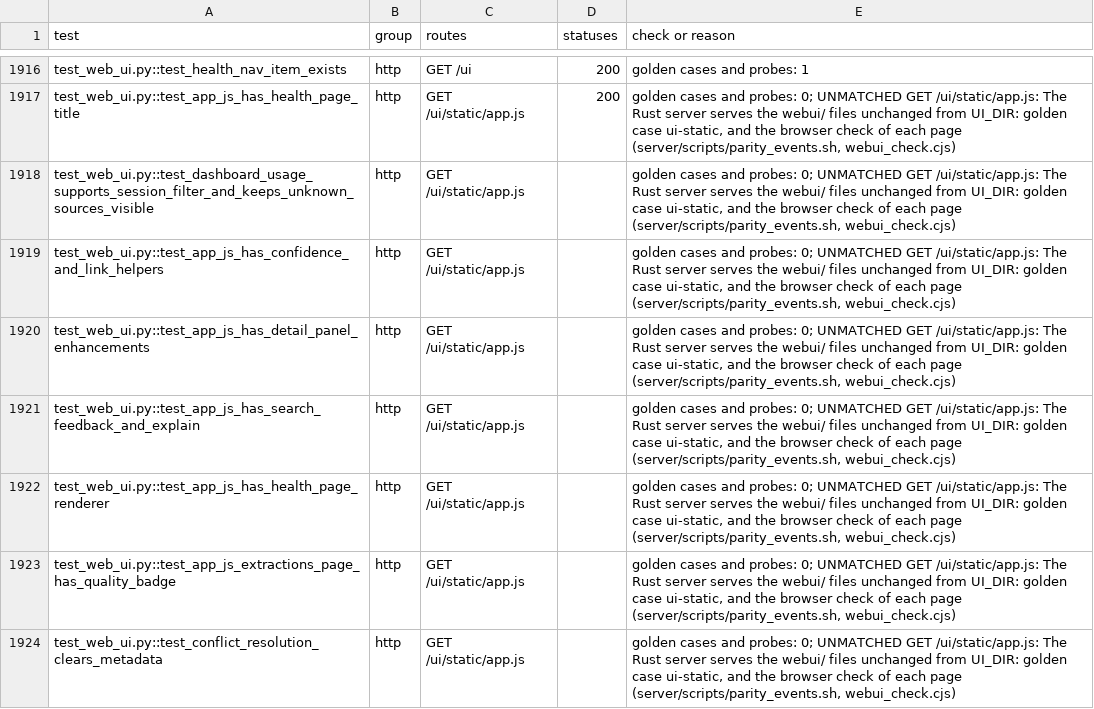
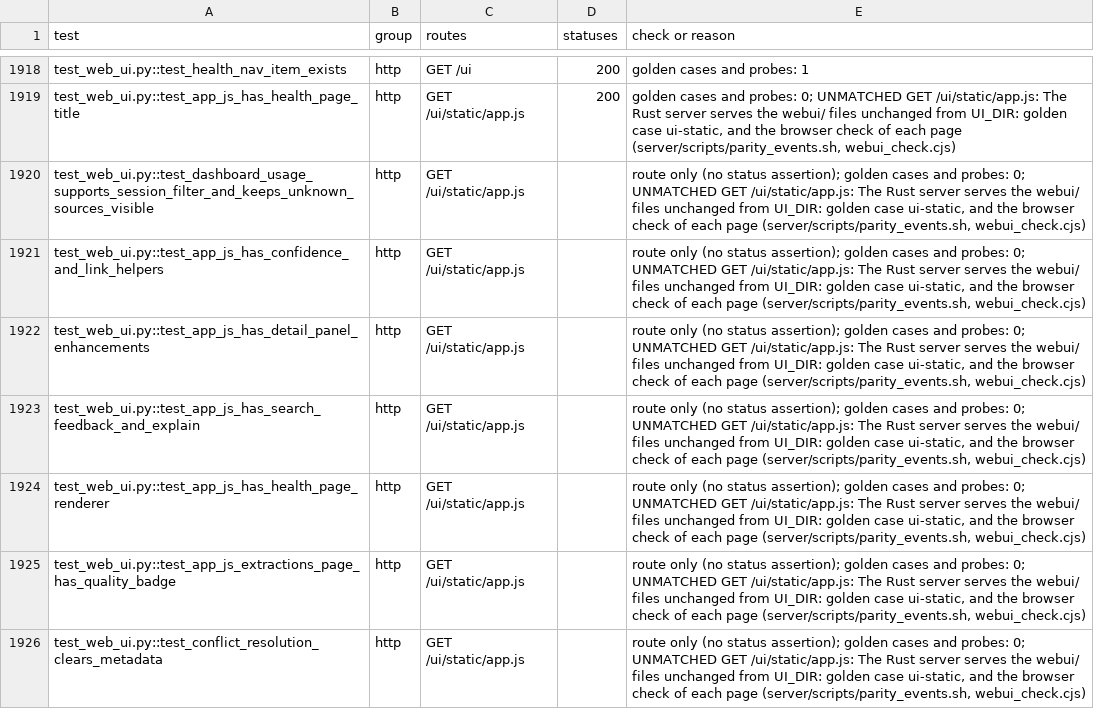
Before and after one commit to divyekant/memories, a TSV file: docs/rust-rewrite/gates/G6-tests.tsv, drawn as a sheet; only a part is shown, gaps mark what is left out; the diff covers the shown part only.

```diff
--- a/docs/rust-rewrite/gates/G6-tests.tsv
+++ b/docs/rust-rewrite/gates/G6-tests.tsv
@@ -1917,8 +1919,8 @@ test_web_ui.py::test_health_nav_item_exists	http	GET /ui	200	golden cases and pr
 test_web_ui.py::test_app_js_has_health_page_title	http	GET /ui/static/app.js	200	golden cases and probes: 0; UNMATCHED GET /ui/static/app.js: The Rust server serves the webui/ files unchanged from UI_DIR: golden case ui-static, and the browser check of each page (server/scripts/parity_events.sh, webui_check.cjs)
-test_web_ui.py::test_dashboard_usage_supports_session_filter_and_keeps_unknown_sources_visible	http	GET /ui/static/app.js		golden cases and probes: 0; UNMATCHED GET /ui/static/app.js: The Rust server serves the webui/ files unchanged from UI_DIR: golden case ui-static, and the browser check of each page (server/scripts/parity_events.sh, webui_check.cjs)
-test_web_ui.py::test_app_js_has_confidence_and_link_helpers	http	GET /ui/static/app.js		golden cases and probes: 0; UNMATCHED GET /ui/static/app.js: The Rust server serves the webui/ files unchanged from UI_DIR: golden case ui-static, and the browser check of each page (server/scripts/parity_events.sh, webui_check.cjs)
-test_web_ui.py::test_app_js_has_detail_panel_enhancements	http	GET /ui/static/app.js		golden cases and probes: 0; UNMATCHED GET /ui/static/app.js: The Rust server serves the webui/ files unchanged from UI_DIR: golden case ui-static, and the browser check of each page (server/scripts/parity_events.sh, webui_check.cjs)
-test_web_ui.py::test_app_js_has_search_feedback_and_explain	http	GET /ui/static/app.js		golden cases and probes: 0; UNMATCHED GET /ui/static/app.js: The Rust server serves the webui/ files unchanged from UI_DIR: golden case ui-static, and the browser check of each page (server/scripts/parity_events.sh, webui_check.cjs)
-test_web_ui.py::test_app_js_has_health_page_renderer	http	GET /ui/static/app.js		golden cases and probes: 0; UNMATCHED GET /ui/static/app.js: The Rust server serves the webui/ files unchanged from UI_DIR: golden case ui-static, and the browser check of each page (server/scripts/parity_events.sh, webui_check.cjs)
-test_web_ui.py::test_app_js_extractions_page_has_quality_badge	http	GET /ui/static/app.js		golden cases and probes: 0; UNMATCHED GET /ui/static/app.js: The Rust server serves the webui/ files unchanged from UI_DIR: golden case ui-static, and the browser check of each page (server/scripts/parity_events.sh, webui_check.cjs)
-test_web_ui.py::test_conflict_resolution_clears_metadata	http	GET /ui/static/app.js		golden cases and probes: 0; UNMATCHED GET /ui/static/app.js: The Rust server serves the webui/ files unchanged from UI_DIR: golden case ui-static, and the browser check of each page (server/scripts/parity_events.sh, webui_check.cjs)
+test_web_ui.py::test_dashboard_usage_supports_session_filter_and_keeps_unknown_sources_visible	http	GET /ui/static/app.js		route only (no status assertion); golden cases and probes: 0; UNMATCHED GET /ui/static/app.js: The Rust server serves the webui/ files unchanged from UI_DIR: golden case ui-static, and the browser check of each page (server/scripts/parity_events.sh, webui_check.cjs)
+test_web_ui.py::test_app_js_has_confidence_and_link_helpers	http	GET /ui/static/app.js		route only (no status assertion); golden cases and probes: 0; UNMATCHED GET /ui/static/app.js: The Rust server serves the webui/ files unchanged from UI_DIR: golden case ui-static, and the browser check of each page (server/scripts/parity_events.sh, webui_check.cjs)
+test_web_ui.py::test_app_js_has_detail_panel_enhancements	http	GET /ui/static/app.js		route only (no status assertion); golden cases and probes: 0; UNMATCHED GET /ui/static/app.js: The Rust server serves the webui/ files unchanged from UI_DIR: golden case ui-static, and the browser check of each page (server/scripts/parity_events.sh, webui_check.cjs)
+test_web_ui.py::test_app_js_has_search_feedback_and_explain	http	GET /ui/static/app.js		route only (no status assertion); golden cases and probes: 0; UNMATCHED GET /ui/static/app.js: The Rust server serves the webui/ files unchanged from UI_DIR: golden case ui-static, and the browser check of each page (server/scripts/parity_events.sh, webui_check.cjs)
+test_web_ui.py::test_app_js_has_health_page_renderer	http	GET /ui/static/app.js		route only (no status assertion); golden cases and probes: 0; UNMATCHED GET /ui/static/app.js: The Rust server serves the webui/ files unchanged from UI_DIR: golden case ui-static, and the browser check of each page (server/scripts/parity_events.sh, webui_check.cjs)
+test_web_ui.py::test_app_js_extractions_page_has_quality_badge	http	GET /ui/static/app.js		route only (no status assertion); golden cases and probes: 0; UNMATCHED GET /ui/static/app.js: The Rust server serves the webui/ files unchanged from UI_DIR: golden case ui-static, and the browser check of each page (server/scripts/parity_events.sh, webui_check.cjs)
+test_web_ui.py::test_conflict_resolution_clears_metadata	http	GET /ui/static/app.js		route only (no status assertion); golden cases and probes: 0; UNMATCHED GET /ui/static/app.js: The Rust server serves the webui/ files unchanged from UI_DIR: golden case ui-static, and the browser check of each page (server/scripts/parity_events.sh, webui_check.cjs)
```
Also changed, not shown: 2 added rows and 67 edited cells elsewhere in this file, 6 other files.
